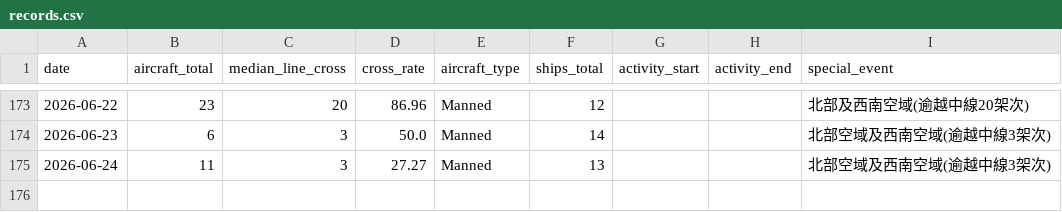
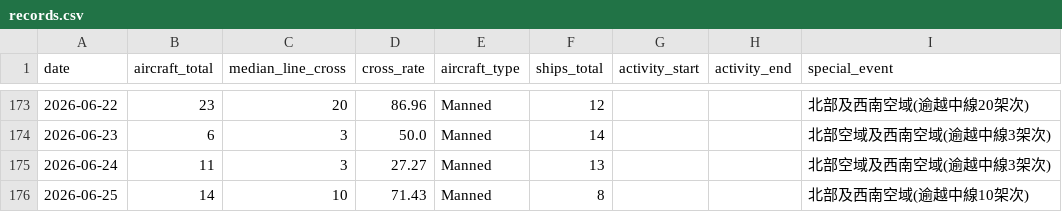
Before and after one commit to lioneer32232002-commits/pla-tracker, a CSV file: data/records.csv, drawn as a sheet; only a part is shown, gaps mark what is left out; the diff names each change by its address in the sheet, - before the commit and + after, or states it on an @@ line.

```diff
--- a/data/records.csv
+++ b/data/records.csv
+row 176: 2026-06-25 | 14 | 10 | 71.43 | Manned | 8 |  |  | 北部及西南空域(逾越中線10架次)
```
Also changed, not shown: 14 other files.
